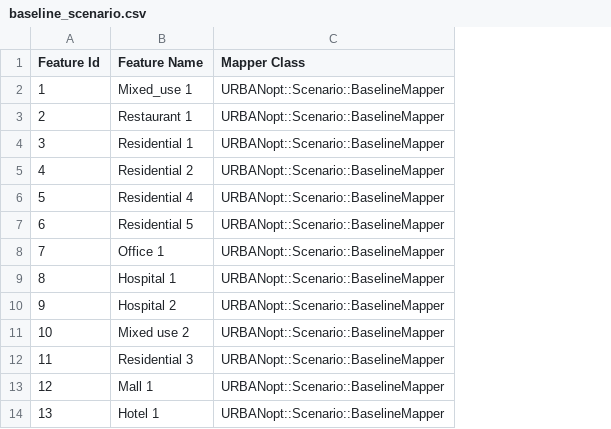
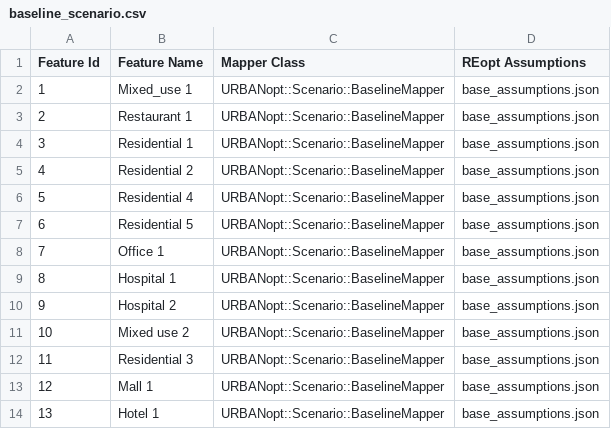
Before and after one commit to TK-23/urbanopt-example-geojson-reopt-project, a CSV file: baseline_scenario.csv, drawn as a sheet; the diff names each change by its address in the sheet, - before the commit and + after, or states it on an @@ line.

```diff
--- a/baseline_scenario.csv
+++ b/baseline_scenario.csv
+column D (REopt Assumptions), rows 2-14: all base_assumptions.json
```
Also changed, not shown: high_efficiency_scenario.csv, mixed_scenario.csv, 8 other files.
